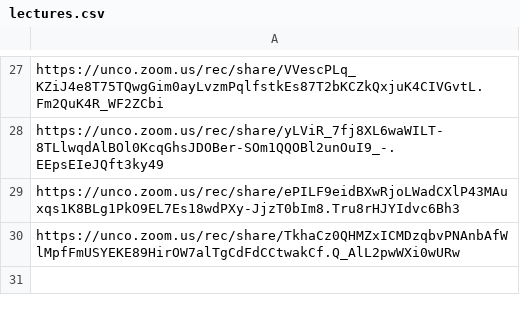
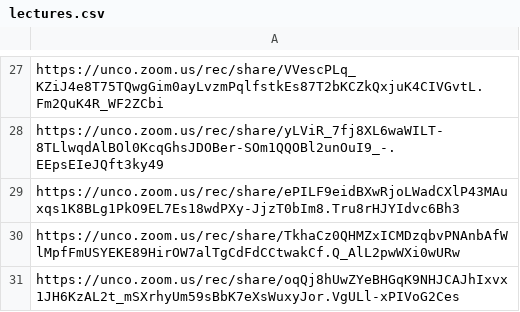
Before and after one commit to Mark-Seaman/UNC-BACS350, a CSV file: markdown/lectures.csv, drawn as a sheet; only a part is shown, gaps mark what is left out; the diff names each change by its address in the sheet, - before the commit and + after, or states it on an @@ line.

```diff
--- a/markdown/lectures.csv
+++ b/markdown/lectures.csv
+row 31: https://unco.zoom.us/rec/share/oqQj8hUwZYeBHGqK9NHJCAJhIxvx1JH6KzAL2t_mSXrhyUm59sBbK7eXsWuxyJor.VgULl-xPIVoG2Ces
```
Also changed, not shown: 2 other files.
